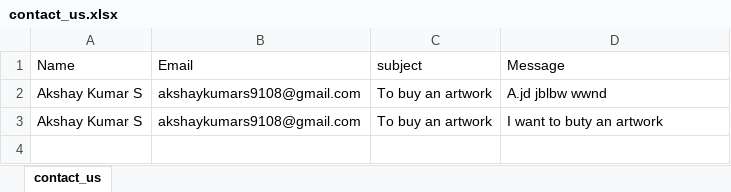
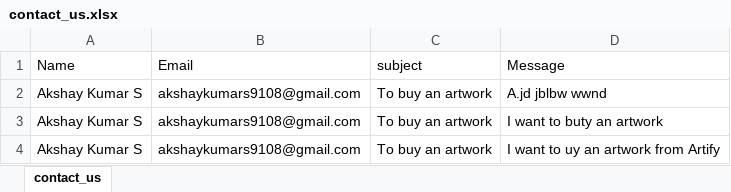
Before and after one commit to Hanamaraddi17/Artify, an Excel workbook: Backend/data/contact_us.xlsx, sheet contact_us, drawn as a sheet; values as stored, in another font and other column widths than the file's, no borders; the diff names each change by its address in the sheet, - before the commit and + after, or states it on an @@ line.

```diff
--- a/Backend/data/contact_us.xlsx (sheet contact_us)
+++ b/Backend/data/contact_us.xlsx (sheet contact_us)
+row 4: Akshay Kumar S | akshaykumars9108@gmail.com | To buy an artwork | I want to uy an artwork from Artify
```
Also changed, not shown: 7 other files.
